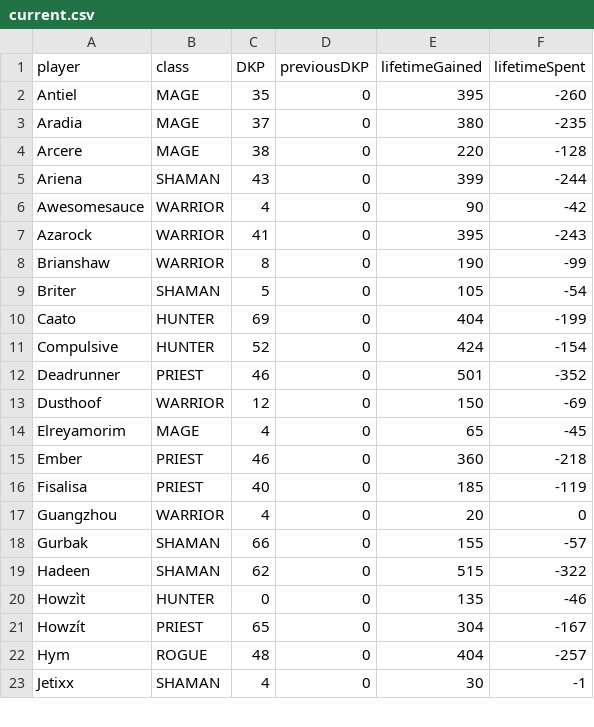
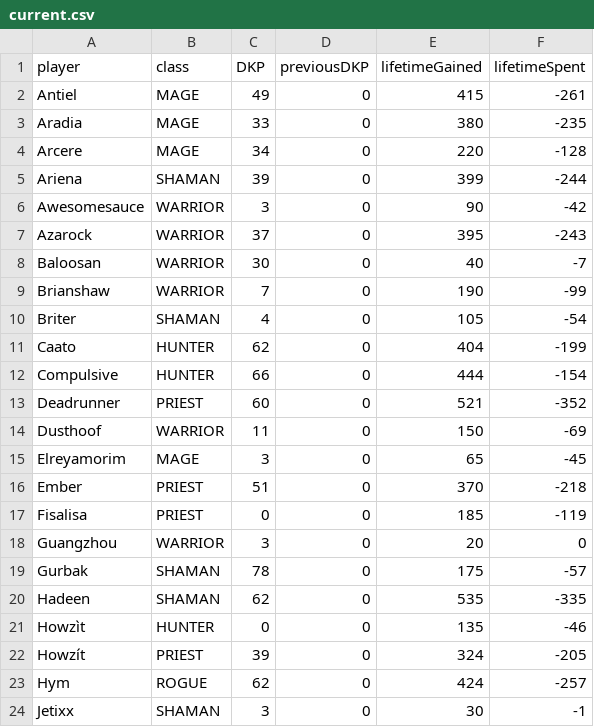
Before and after one commit to sweco-setvew/nsg_looter.github.io, a CSV file: current.csv, drawn as a sheet; only a part is shown; the diff covers the shown part only.

```diff
--- a/current.csv
+++ b/current.csv
@@ -1,23 +1,24 @@
 player, class, DKP, previousDKP, lifetimeGained, lifetimeSpent
-Antiel,MAGE,35,0,395,-260
-Aradia,MAGE,37,0,380,-235
-Arcere,MAGE,38,0,220,-128
-Ariena,SHAMAN,43,0,399,-244
-Awesomesauce,WARRIOR,4,0,90,-42
-Azarock,WARRIOR,41,0,395,-243
-Brianshaw,WARRIOR,8,0,190,-99
-Briter,SHAMAN,5,0,105,-54
-Caato,HUNTER,69,0,404,-199
-Compulsive,HUNTER,52,0,424,-154
-Deadrunner,PRIEST,46,0,501,-352
-Dusthoof,WARRIOR,12,0,150,-69
-Elreyamorim,MAGE,4,0,65,-45
-Ember,PRIEST,46,0,360,-218
-Fisalisa,PRIEST,40,0,185,-119
-Guangzhou,WARRIOR,4,0,20,0
-Gurbak,SHAMAN,66,0,155,-57
-Hadeen,SHAMAN,62,0,515,-322
+Antiel,MAGE,49,0,415,-261
+Aradia,MAGE,33,0,380,-235
+Arcere,MAGE,34,0,220,-128
+Ariena,SHAMAN,39,0,399,-244
+Awesomesauce,WARRIOR,3,0,90,-42
+Azarock,WARRIOR,37,0,395,-243
+Baloosan,WARRIOR,30,0,40,-7
+Brianshaw,WARRIOR,7,0,190,-99
+Briter,SHAMAN,4,0,105,-54
+Caato,HUNTER,62,0,404,-199
+Compulsive,HUNTER,66,0,444,-154
+Deadrunner,PRIEST,60,0,521,-352
+Dusthoof,WARRIOR,11,0,150,-69
+Elreyamorim,MAGE,3,0,65,-45
+Ember,PRIEST,51,0,370,-218
+Fisalisa,PRIEST,0,0,185,-119
+Guangzhou,WARRIOR,3,0,20,0
+Gurbak,SHAMAN,78,0,175,-57
+Hadeen,SHAMAN,62,0,535,-335
 Howzìt,HUNTER,0,0,135,-46
-Howzít,PRIEST,65,0,304,-167
-Hym,ROGUE,48,0,404,-257
-Jetixx,SHAMAN,4,0,30,-1
+Howzít,PRIEST,39,0,324,-205
+Hym,ROGUE,62,0,424,-257
+Jetixx,SHAMAN,3,0,30,-1
```
Also changed, not shown: 86 edited cells elsewhere in this file, 1 other file.
